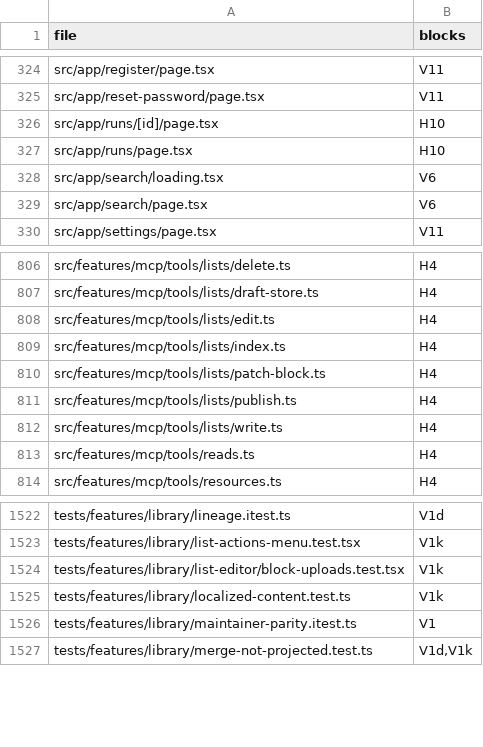
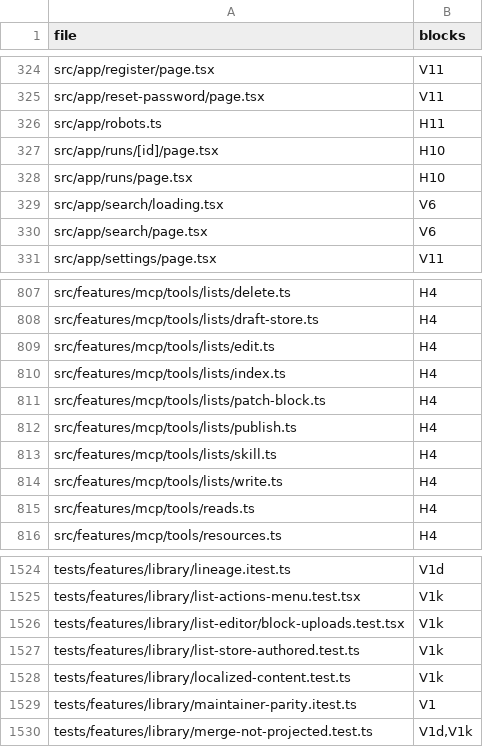
Before and after one commit to mikey-semy/setfork-app, a TSV file: docs/review/coverage.tsv, drawn as a sheet; only a part is shown, gaps mark what is left out.

```diff
--- a/docs/review/coverage.tsv
+++ b/docs/review/coverage.tsv
@@ -325,2 +325,3 @@ src/app/register/page.tsx	V11
 src/app/reset-password/page.tsx	V11
+src/app/robots.ts	H11
 src/app/runs/[id]/page.tsx	H10
@@ -811,2 +812,3 @@ src/features/mcp/tools/lists/patch-block.ts	H4
 src/features/mcp/tools/lists/publish.ts	H4
+src/features/mcp/tools/lists/skill.ts	H4
 src/features/mcp/tools/lists/write.ts	H4
@@ -1524,2 +1526,3 @@ tests/features/library/list-actions-menu.test.tsx	V1k
 tests/features/library/list-editor/block-uploads.test.tsx	V1k
+tests/features/library/list-store-authored.test.ts	V1k
 tests/features/library/localized-content.test.ts	V1k
```
Also changed, not shown: 19 other files.
